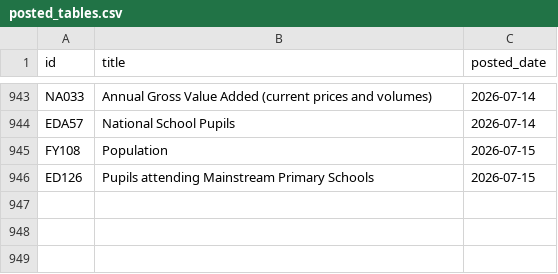
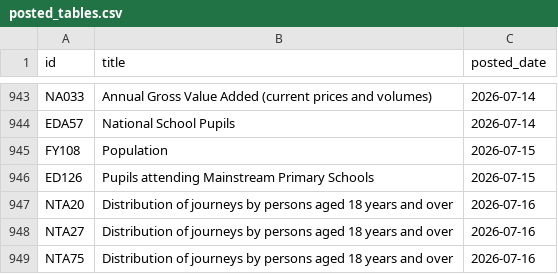
Before and after one commit to damien-dupre/csoie_bot, a CSV file: data/posted_tables.csv, drawn as a sheet; only a part is shown, gaps mark what is left out.

```diff
--- a/data/posted_tables.csv
+++ b/data/posted_tables.csv
@@ -946 +946,4 @@ FY108,Population,2026-07-15
 ED126,Pupils attending Mainstream Primary Schools,2026-07-15
+NTA20,Distribution of journeys by persons aged 18 years and over,2026-07-16
+NTA27,Distribution of journeys by persons aged 18 years and over,2026-07-16
+NTA75,Distribution of journeys by persons aged 18 years and over,2026-07-16
```
